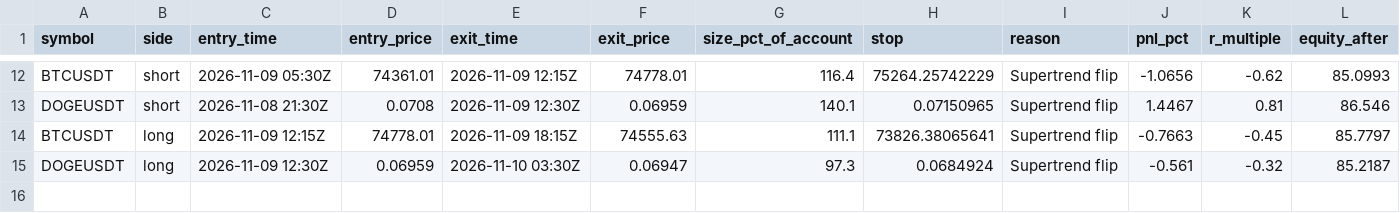
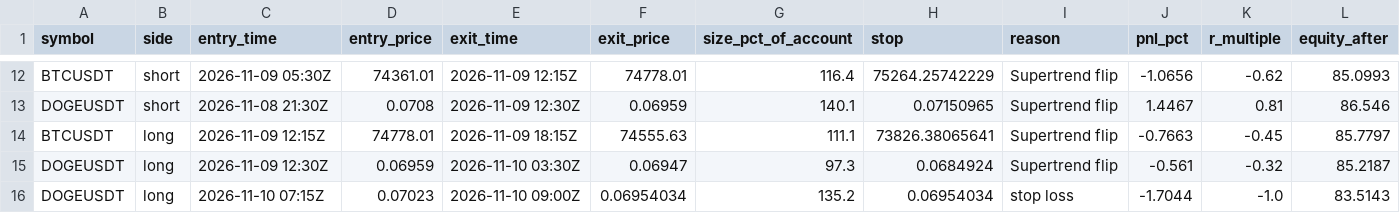
Before and after one commit to d4gh9jzy4p-arch/dema-supertrend-paper, a CSV file: trades.csv, drawn as a sheet; only a part is shown, gaps mark what is left out; the diff names each change by its address in the sheet, - before the commit and + after, or states it on an @@ line.

```diff
--- a/trades.csv
+++ b/trades.csv
+row 16: DOGEUSDT | long | 2026-11-10 07:15Z | 0.07023 | 2026-11-10 09:00Z | 0.06954034 | 135.2 | 0.06954034 | stop loss | -1.7044 | -1.0 | 83.5143
```
Also changed, not shown: 7 other files.
